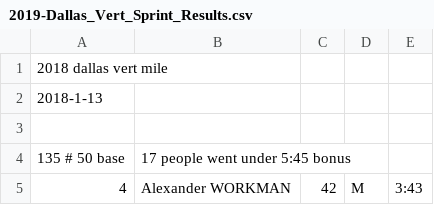
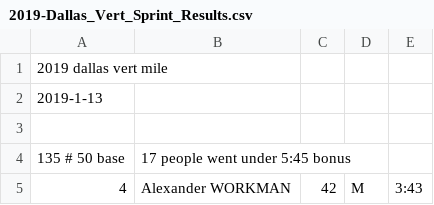
Before and after one commit to davidhanley/RaceScoring, a CSV file: data/2019-Dallas_Vert_Sprint_Results.csv, drawn as a sheet; only a part is shown.

Commit message:
fixed vert sprint date

```diff
--- a/data/2019-Dallas_Vert_Sprint_Results.csv
+++ b/data/2019-Dallas_Vert_Sprint_Results.csv
@@ -1,3 +1,3 @@
-2018 dallas vert mile
-2018-1-13
+2019 dallas vert mile
+2019-1-13
 
```
